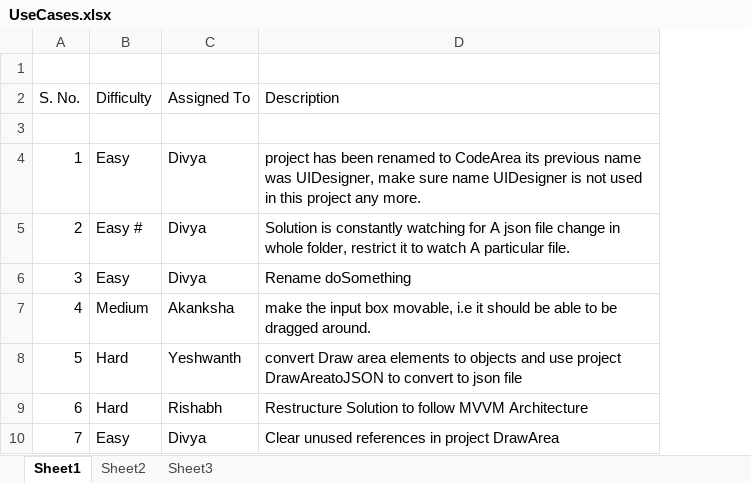
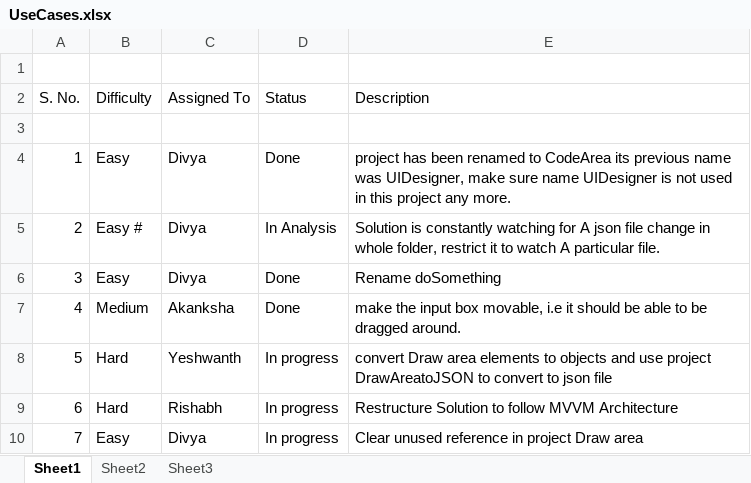
Before and after one commit to RishabhKatiyar/UIDesigner-Repository, an Excel workbook: UseCases.xlsx, sheet Sheet1, drawn as a sheet; values as stored, in another font and other column widths than the file's, no borders; addresses are those after the commit; the diff names each change by its address in the sheet, - before the commit and + after, or states it on an @@ line.

Commit message:
Status update by Rishabh

```diff
--- a/UseCases.xlsx (sheet Sheet1)
+++ b/UseCases.xlsx (sheet Sheet1)
+column D (Status), rows 4-10: Done | In Analysis | Done | Done | In progress | In progress | In progress
-E10 (Description): Clear unused references in project DrawArea
+E10 (Description): Clear unused reference in project Draw area
```
